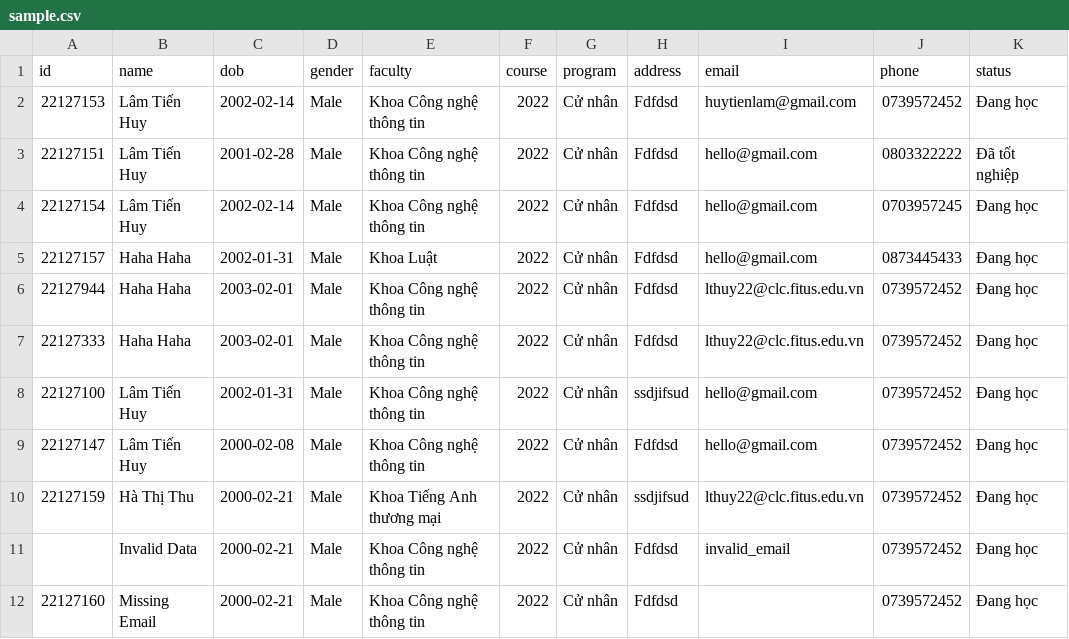
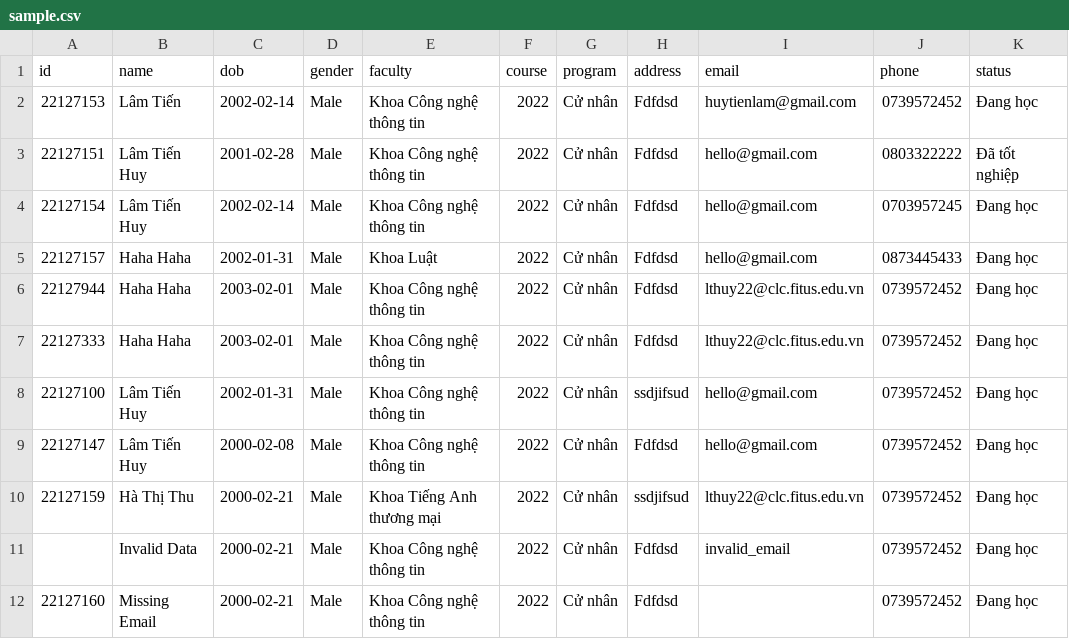
Before and after one commit to huytienlam/SIS_huytienlam, a CSV file: public/sample.csv, drawn as a sheet.

```diff
--- a/public/sample.csv
+++ b/public/sample.csv
@@ -1,3 +1,3 @@
 id,name,dob,gender,faculty,course,program,address,email,phone,status
-22127153,Lâm Tiến Huy,2002-02-14,Male,Khoa Công nghệ thông tin,2022,Cử nhân,Fdfdsd,huytienlam@gmail.com,0739572452,Đang học
+22127153,Lâm Tiến,2002-02-14,Male,Khoa Công nghệ thông tin,2022,Cử nhân,Fdfdsd,huytienlam@gmail.com,0739572452,Đang học
 22127151,Lâm Tiến Huy,2001-02-28,Male,Khoa Công nghệ thông tin,2022,Cử nhân,Fdfdsd,hello@gmail.com,0803322222,Đã tốt nghiệp
```
Also changed, not shown: 16 other files.
